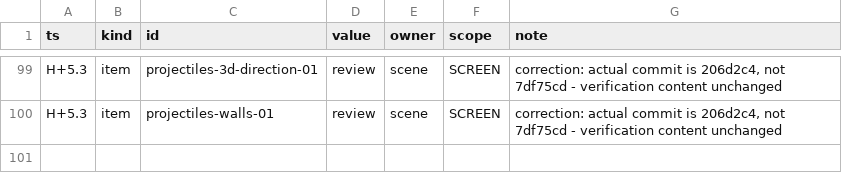
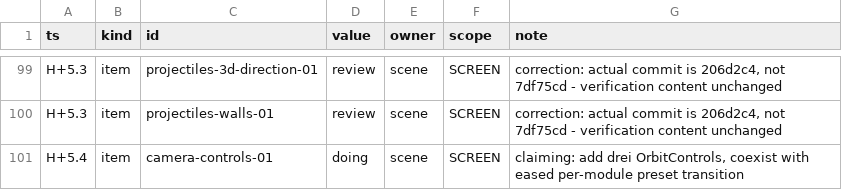
Before and after one commit to TriNguyen1110/physics-playground, a TSV file: BOARD.tsv, drawn as a sheet; only a part is shown, gaps mark what is left out; the diff covers the shown part only.

Commit message:
scene: log camera-controls-01 review row
Append BOARD.tsv review row for camera-controls-01 (commit 3da0f07).

```diff
--- a/BOARD.tsv
+++ b/BOARD.tsv
@@ -100 +100,2 @@ H+5.3	item	projectiles-3d-direction-01	review	scene	SCREEN	correction: actual co
 H+5.3	item	projectiles-walls-01	review	scene	SCREEN	correction: actual commit is 206d2c4, not 7df75cd - verification content unchanged
+H+5.4	item	camera-controls-01	doing	scene	SCREEN	claiming: add drei OrbitControls, coexist with eased per-module preset transition
```
Also changed, not shown: 1 added row elsewhere in this file.
